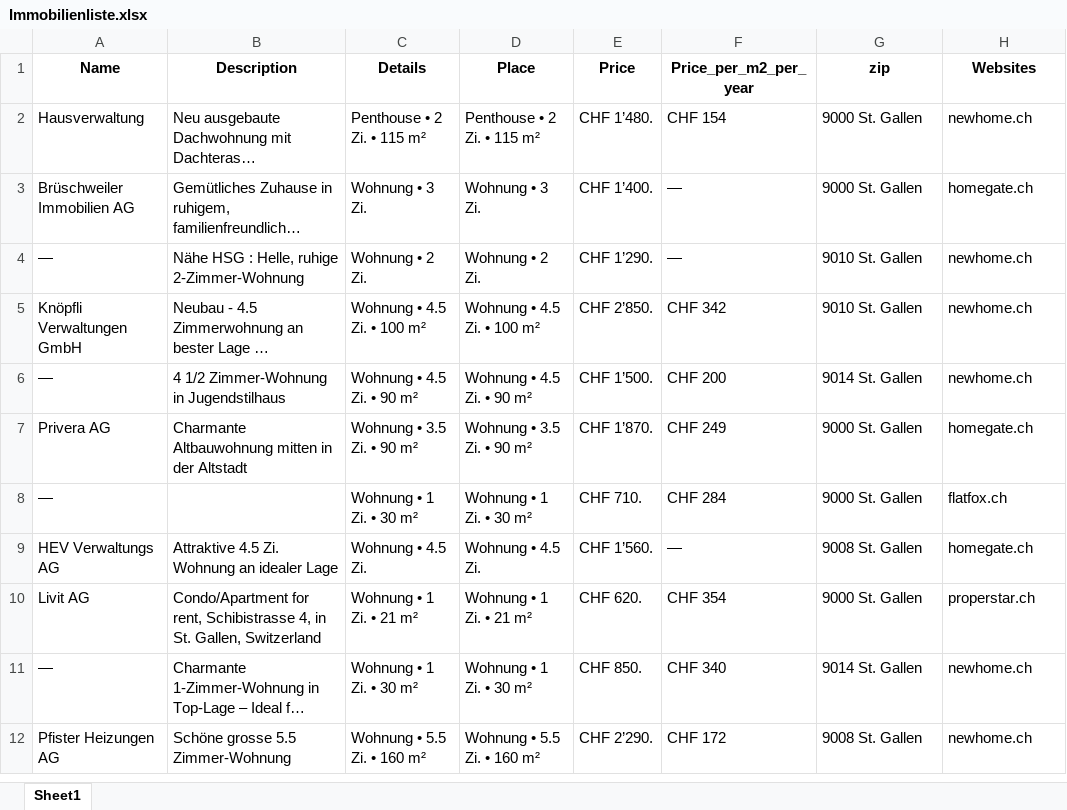
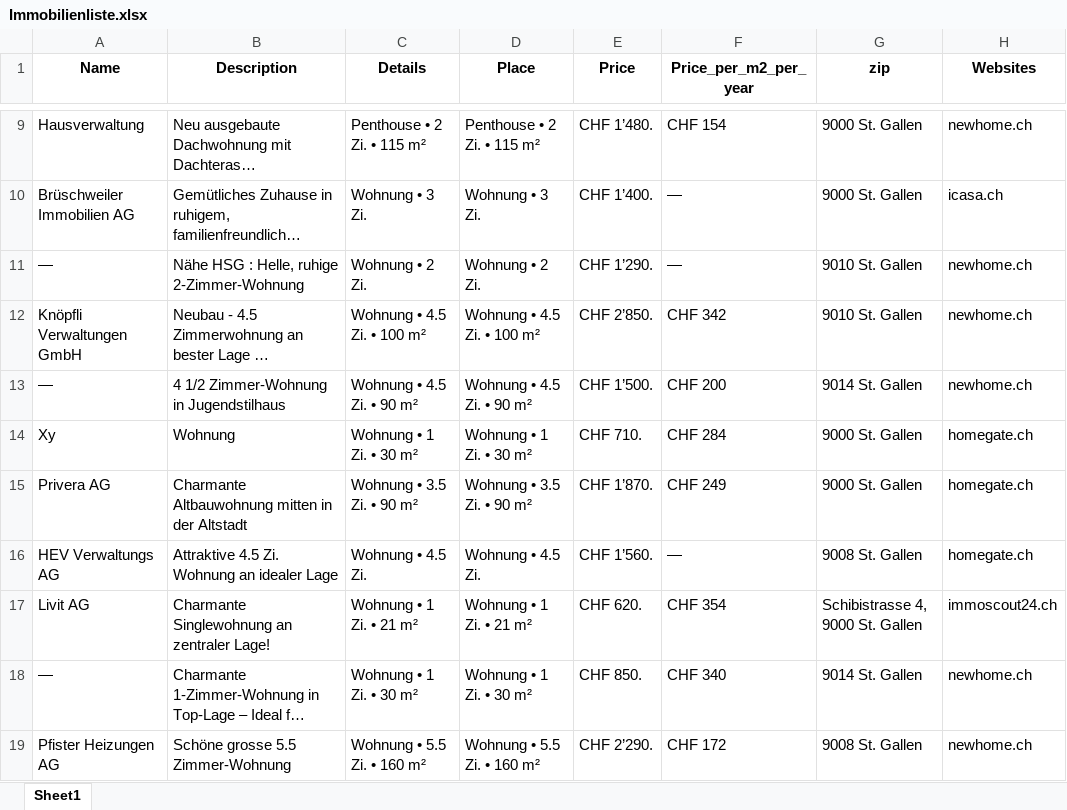
Before and after one commit to lorexzx/CS, an Excel workbook: Immobilienliste.xlsx, sheet Sheet1, drawn as a sheet; only a part is shown, gaps mark what is left out; long unchanged cells end in …; values as stored, in another font and other column widths than the file's, no borders; removed rows and columns are numbered as before the commit, all else as after; the diff covers the shown part only; the diff names each change by its address in the sheet, - before the commit and + after, or states it on an @@ line.

```diff
--- a/Immobilienliste.xlsx (sheet Sheet1)
+++ b/Immobilienliste.xlsx (sheet Sheet1)
-H10 (Websites): homegate.ch
+H10 (Websites): icasa.ch
+row 14: Xy | Wohnung | Wohnung • 1 Zi. • 30 m² | Wohnung • 1 Zi. • 30 m² | CHF 710. | CHF 284 | 9000 St. Gallen | homegate.ch
-row 8: — |  | Wohnung • 1 Zi. • 30 m² | Wohnung • 1 Zi. • 30 m² | CHF 710. | CHF 284 | 9000 St. Gallen | flatfox.ch
-B17 (Description): Condo/Apartment for rent, Schibistrasse 4, in St. Gallen, Switzerland
+B17 (Description): Charmante Singlewohnung an zentraler Lage!
-G17 (zip): 9000 St. Gallen
+G17 (zip): Schibistrasse 4, 9000 St. Gallen
-H17 (Websites): properstar.ch
+H17 (Websites): immoscout24.ch
```
Also changed, not shown: 23 added rows, 23 removed rows and 22 edited cells elsewhere in this sheet.
